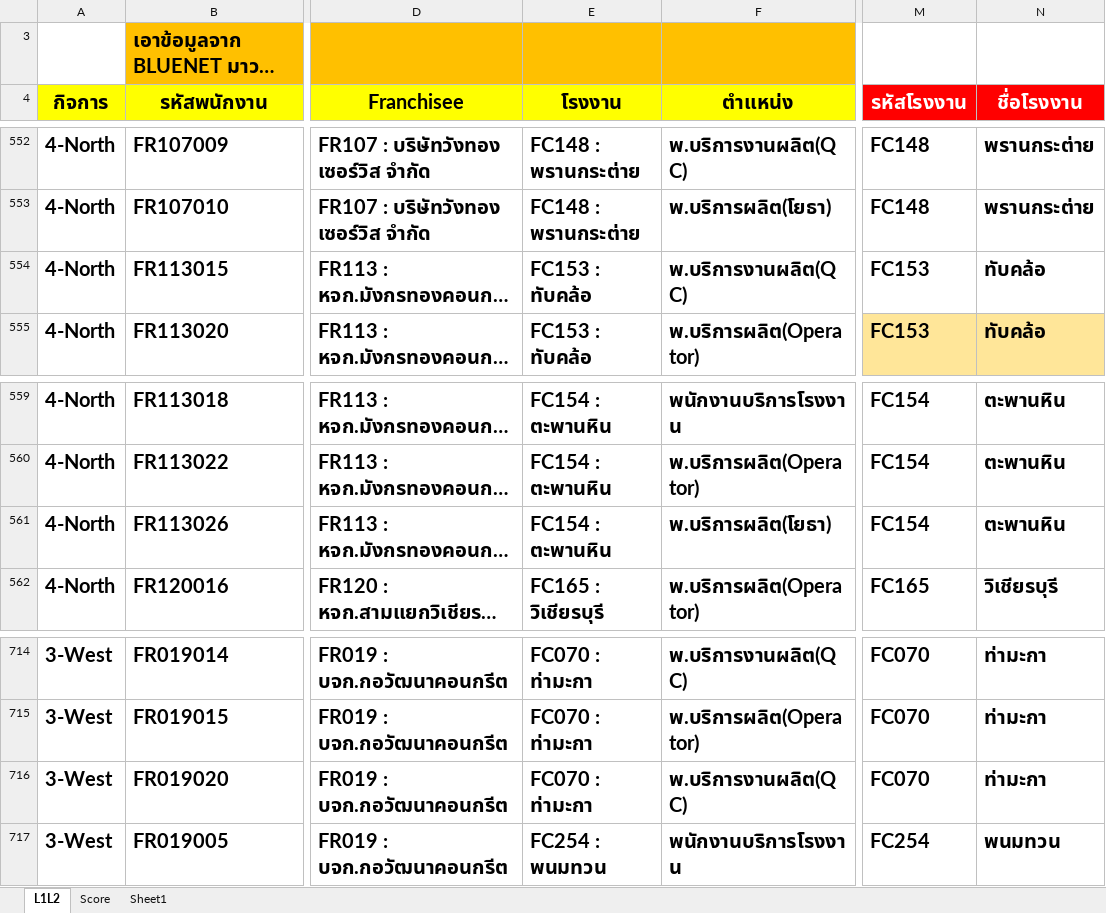
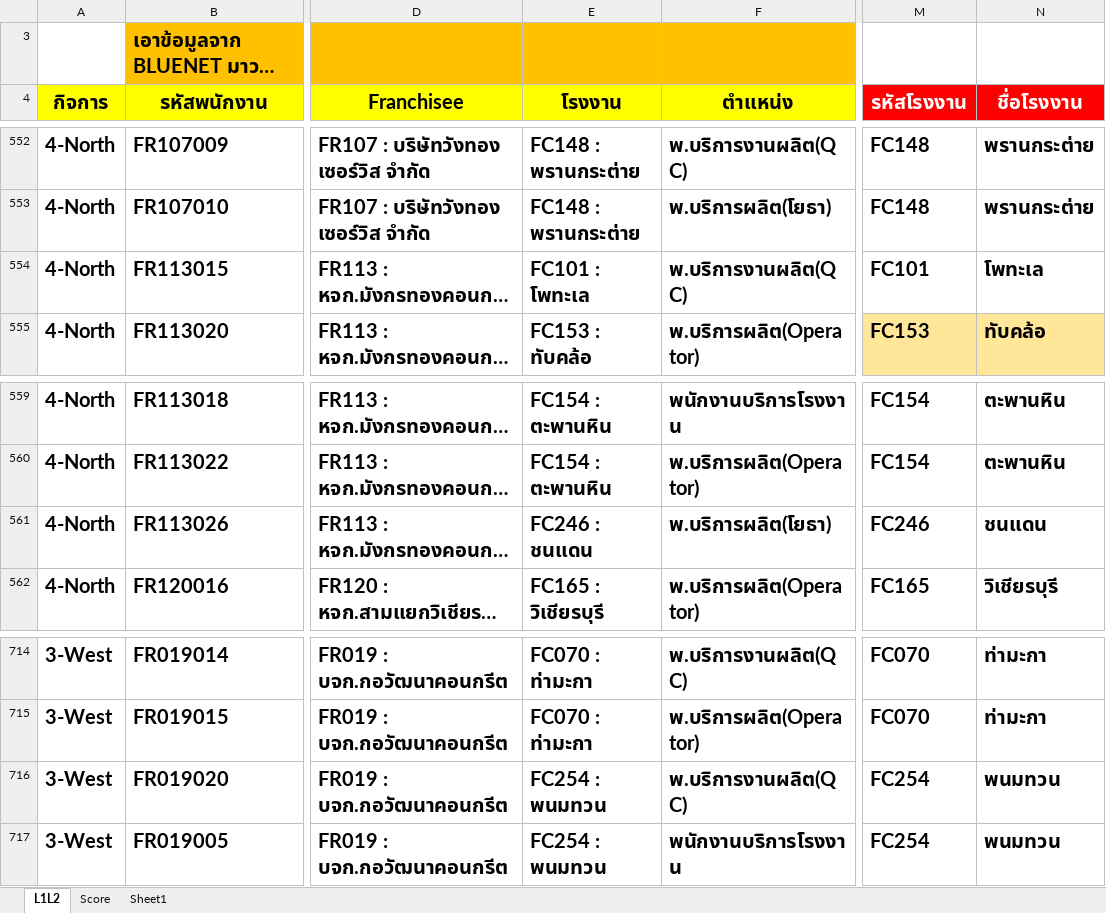
Before and after one commit to prayutp1-debug/newstarrating, an Excel workbook: source-excel/L1L2.xlsx, sheet L1L2, drawn as a sheet; only a part is shown, gaps mark what is left out; long unchanged cells end in …; values as stored, in another font and other column widths than the file's, no borders; conditional formats not drawn; the diff covers the shown part only; the diff names each change by its address in the sheet, - before the commit and + after, or states it on an @@ line.

```diff
--- a/source-excel/L1L2.xlsx (sheet L1L2)
+++ b/source-excel/L1L2.xlsx (sheet L1L2)
-E554 (โรงงาน): FC153 : ทับคล้อ
+E554 (โรงงาน): FC101 : โพทะเล
-M554 (รหัสโรงงาน): FC153
+M554 (รหัสโรงงาน): FC101
-N554 (ชื่อโรงงาน): ทับคล้อ
+N554 (ชื่อโรงงาน): โพทะเล
-E561 (โรงงาน): FC154 : ตะพานหิน
+E561 (โรงงาน): FC246 : ชนแดน
-M561 (รหัสโรงงาน): FC154
+M561 (รหัสโรงงาน): FC246
-N561 (ชื่อโรงงาน): ตะพานหิน
+N561 (ชื่อโรงงาน): ชนแดน
-E716 (โรงงาน): FC070 : ท่ามะกา
+E716 (โรงงาน): FC254 : พนมทวน
-M716 (รหัสโรงงาน): FC070
+M716 (รหัสโรงงาน): FC254
-N716 (ชื่อโรงงาน): ท่ามะกา
+N716 (ชื่อโรงงาน): พนมทวน
```
Also changed, not shown: 1 added row and 15 edited cells elsewhere in this sheet, sheet Score.
